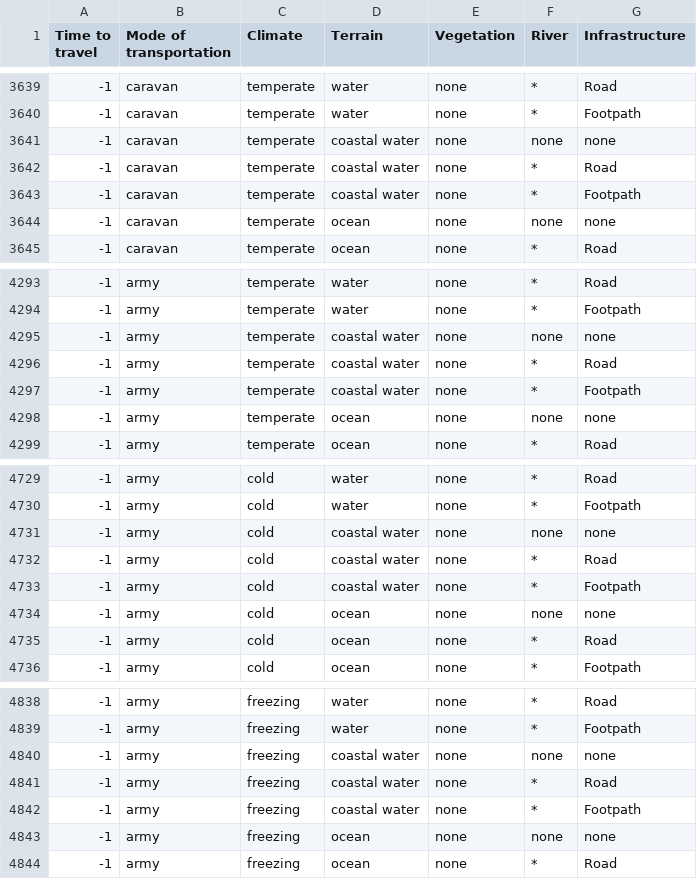
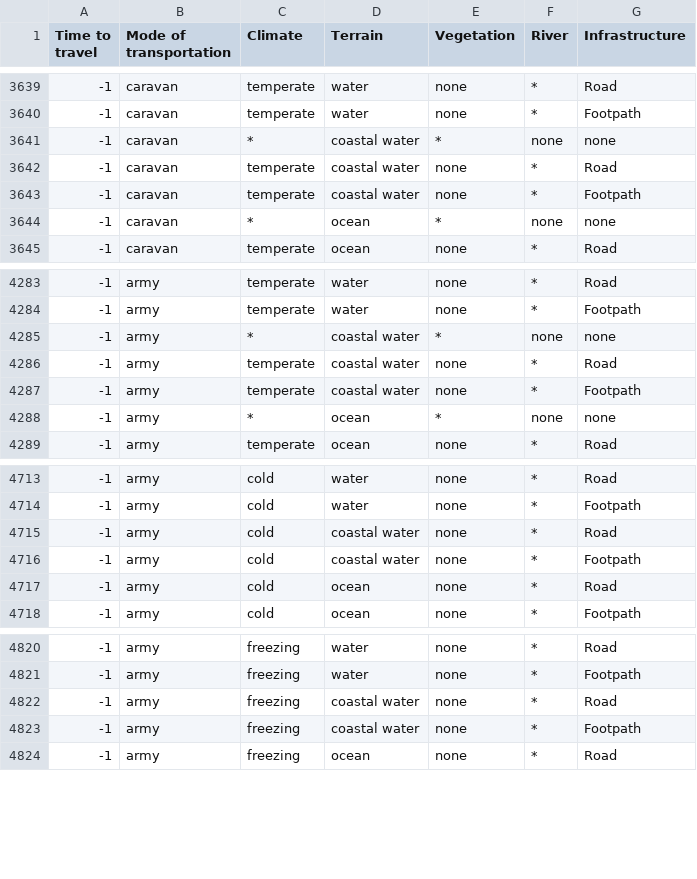
Before and after one commit to Thirlan/l5r10, a CSV file: docs/scripts/travel-time.csv, drawn as a sheet; only a part is shown, gaps mark what is left out; the diff covers the shown part only.

```diff
--- a/docs/scripts/travel-time.csv
+++ b/docs/scripts/travel-time.csv
@@ -3640,6 +3640,6 @@ Time to travel,Mode of transportation,Climate,Terrain,Vegetation,River,Infrastru
 -1,caravan,temperate,water,none,*,Footpath
--1,caravan,temperate,coastal water,none,none,none
+-1,caravan,*,coastal water,*,none,none
 -1,caravan,temperate,coastal water,none,*,Road
 -1,caravan,temperate,coastal water,none,*,Footpath
--1,caravan,temperate,ocean,none,none,none
+-1,caravan,*,ocean,*,none,none
 -1,caravan,temperate,ocean,none,*,Road
@@ -4294,6 +4284,6 @@ Time to travel,Mode of transportation,Climate,Terrain,Vegetation,River,Infrastru
 -1,army,temperate,water,none,*,Footpath
--1,army,temperate,coastal water,none,none,none
+-1,army,*,coastal water,*,none,none
 -1,army,temperate,coastal water,none,*,Road
 -1,army,temperate,coastal water,none,*,Footpath
--1,army,temperate,ocean,none,none,none
+-1,army,*,ocean,*,none,none
 -1,army,temperate,ocean,none,*,Road
@@ -4730,6 +4714,4 @@ Time to travel,Mode of transportation,Climate,Terrain,Vegetation,River,Infrastru
 -1,army,cold,water,none,*,Footpath
--1,army,cold,coastal water,none,none,none
 -1,army,cold,coastal water,none,*,Road
 -1,army,cold,coastal water,none,*,Footpath
--1,army,cold,ocean,none,none,none
 -1,army,cold,ocean,none,*,Road
@@ -4839,6 +4821,4 @@ Time to travel,Mode of transportation,Climate,Terrain,Vegetation,River,Infrastru
 -1,army,freezing,water,none,*,Footpath
--1,army,freezing,coastal water,none,none,none
 -1,army,freezing,coastal water,none,*,Road
 -1,army,freezing,coastal water,none,*,Footpath
--1,army,freezing,ocean,none,none,none
 -1,army,freezing,ocean,none,*,Road
```
Also changed, not shown: 16 removed rows elsewhere in this file.
